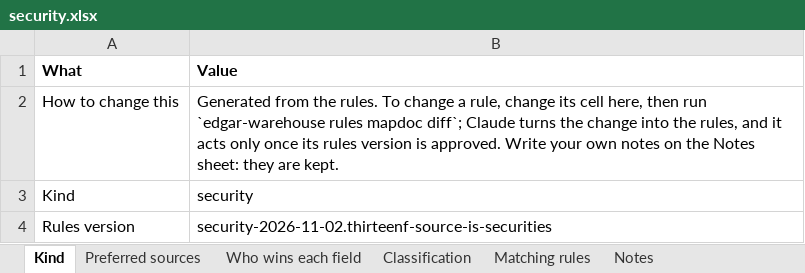
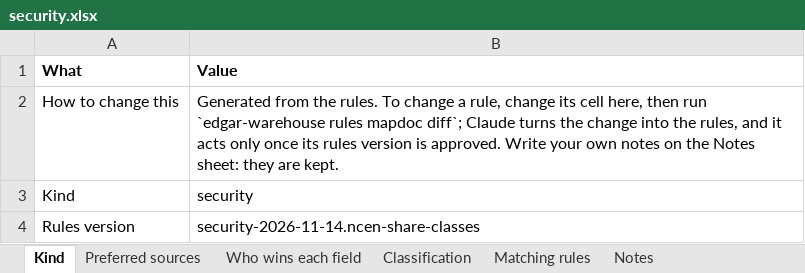
Before and after one commit to paulananth/edgartools-platform, an Excel workbook: rules/merge/kinds/security.xlsx, sheet Kind, drawn as a sheet; values as stored, in another font and other column widths than the file's, no borders; the diff names each change by its address in the sheet, - before the commit and + after, or states it on an @@ line.

```diff
--- a/rules/merge/kinds/security.xlsx (sheet Kind)
+++ b/rules/merge/kinds/security.xlsx (sheet Kind)
-B4 (Value): security-2026-11-02.thirteenf-source-is-securities
+B4 (Value): security-2026-11-14.ncen-share-classes
```
Also changed, not shown: sheet Matching rules, sheet Preferred sources, sheet Who wins each field, rules/sources/sec.nport.security/MAPPING.xlsx, rules/sources/sec.thirteenf.securities/MAPPING.xlsx, 16 other files.
